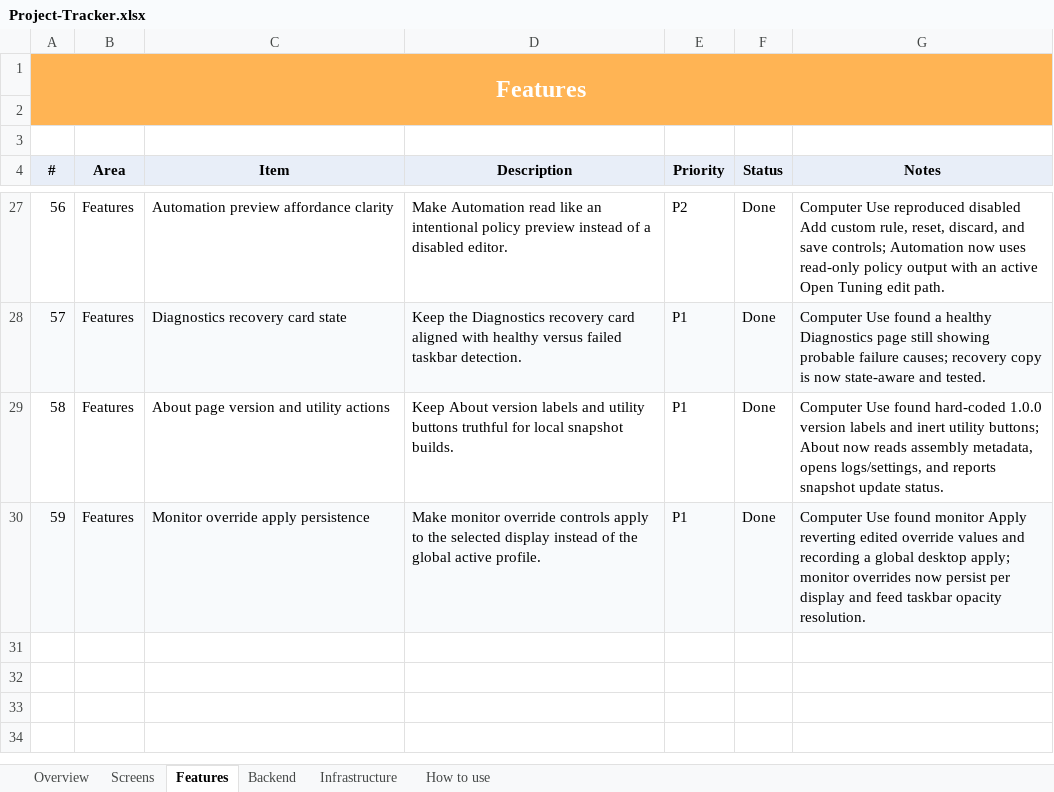
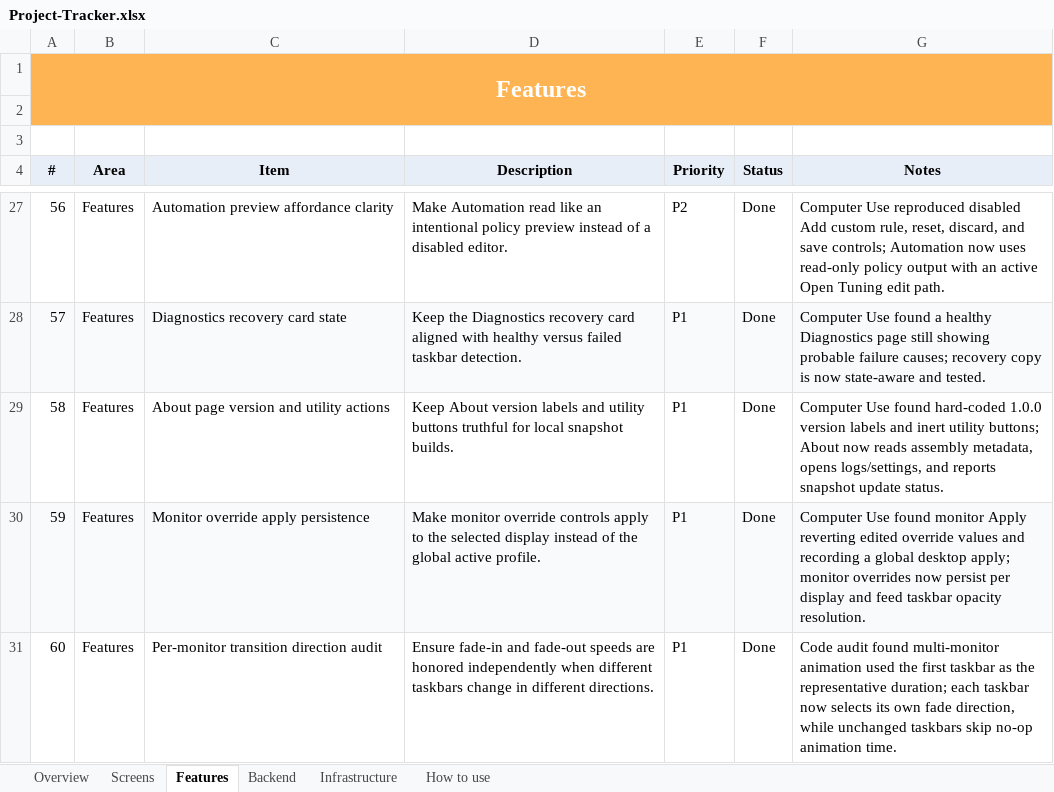
Before and after one commit to SFSorrow1968/TaskbarTransparency-WinUI, an Excel workbook: tracker/Project-Tracker.xlsx, sheet Features, drawn as a sheet; only a part is shown, gaps mark what is left out; values as stored, in another font and other column widths than the file's, no borders; conditional formats not drawn; the diff names each change by its address in the sheet, - before the commit and + after, or states it on an @@ line.

Commit message:
Honor per-monitor fade directions

```diff
--- a/tracker/Project-Tracker.xlsx (sheet Features)
+++ b/tracker/Project-Tracker.xlsx (sheet Features)
+row 31: 60 | Features | Per-monitor transition direction audit | Ensure fade-in and fade-out speeds are honored independently when different taskbars change in different directions. | P1 | Done | Code audit found multi-monitor animation used the first taskbar as the representative duration; each taskbar now selects its own fade direction, while unchanged taskbars skip no-op animation time.
```
Also changed, not shown: sheet Overview, 4 other files.
